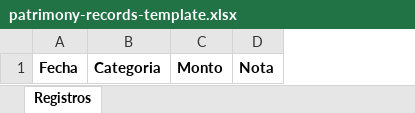
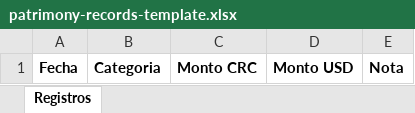
Before and after one commit to JasonCorrales/GestionPatrimonio, an Excel workbook: public/templates/patrimony-records-template.xlsx, sheet Registros, drawn as a sheet; values as stored, in another font and other column widths than the file's, no borders; removed rows and columns are numbered as before the commit, all else as after; the diff names each change by its address in the sheet, - before the commit and + after, or states it on an @@ line.

Commit message:
feat: add CRC and USD patrimony amounts

```diff
--- a/public/templates/patrimony-records-template.xlsx (sheet Registros)
+++ b/public/templates/patrimony-records-template.xlsx (sheet Registros)
-column C, row 1: Monto
+column C, row 1: Monto CRC
+column D, row 1: Monto USD
```
Also changed, not shown: 11 other files.
